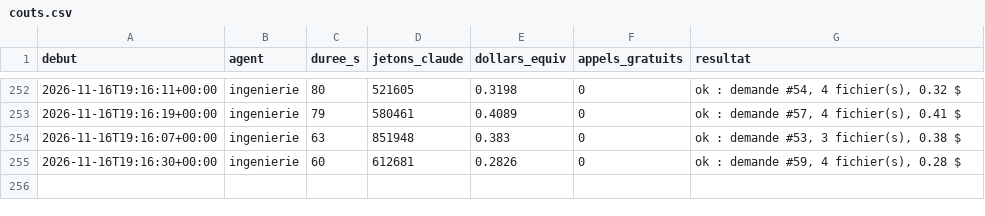
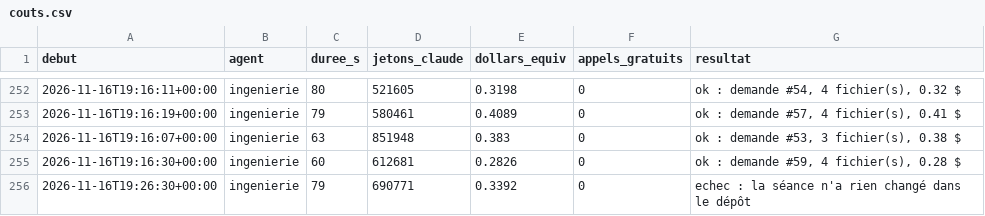
Before and after one commit to sueurhocqjules-droid/agence, a CSV file: registre/couts.csv, drawn as a sheet; only a part is shown, gaps mark what is left out.

```diff
--- a/registre/couts.csv
+++ b/registre/couts.csv
@@ -255 +255,2 @@ debut,agent,duree_s,jetons_claude,dollars_equiv,appels_gratuits,resultat
 2026-11-16T19:16:30+00:00,ingenierie,60,612681,0.2826,0,"ok : demande #59, 4 fichier(s), 0.28 $"
+2026-11-16T19:26:30+00:00,ingenierie,79,690771,0.3392,0,echec : la séance n'a rien changé dans le dépôt
```
Also changed, not shown: 1 other file.
